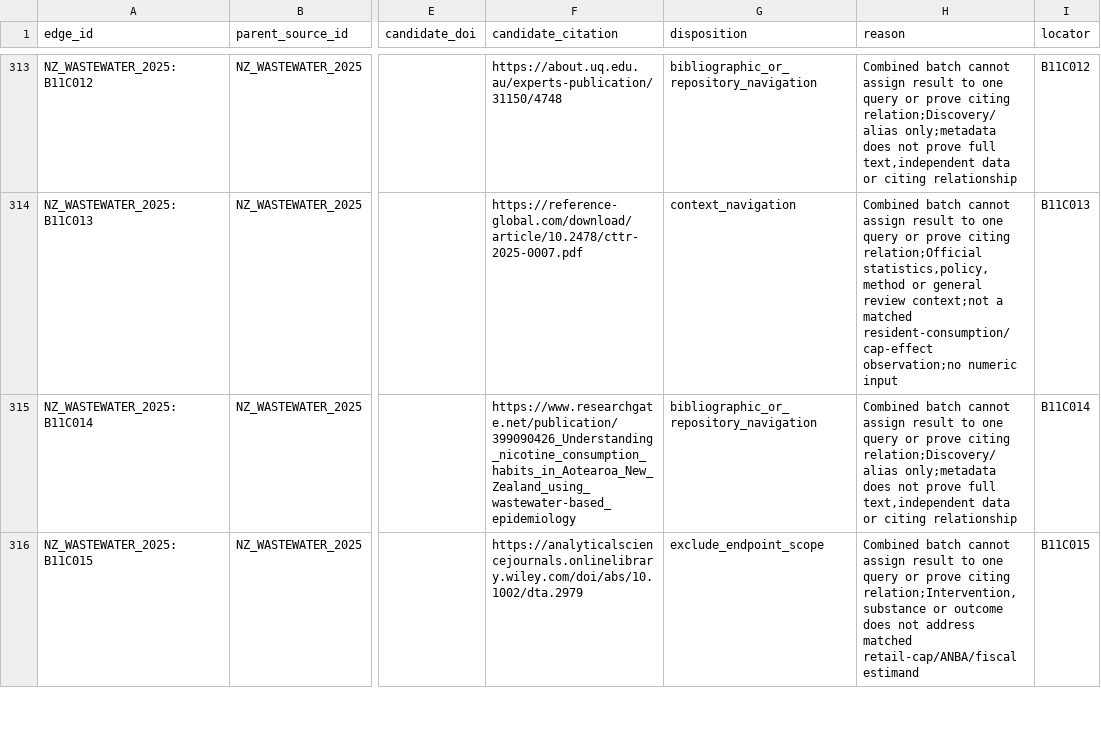
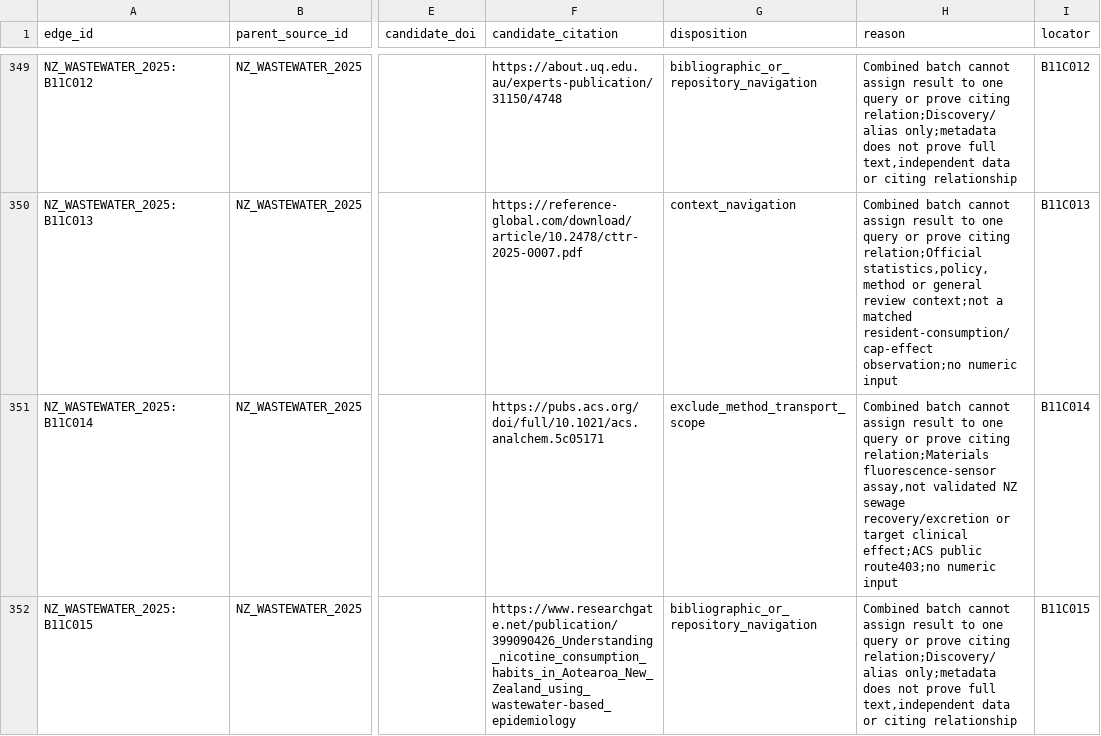
Before and after one commit to edithatogo/tobac, a CSV file: evidence/m2/public_sources_20261027/citation_edges.csv, drawn as a sheet; only a part is shown, gaps mark what is left out; addresses are those after the commit; the diff covers the shown part only; the diff names each change by its address in the sheet, - before the commit and + after, or states it on an @@ line.

```diff
--- a/evidence/m2/public_sources_20261027/citation_edges.csv
+++ b/evidence/m2/public_sources_20261027/citation_edges.csv
-F351 (candidate_citation): https://www.researchgate.net/publication/399090426_Understanding_nicotine_consumption_habits_in_Aotearoa_New_Zealand_using_wastewater-based_epidemiology
+F351 (candidate_citation): https://pubs.acs.org/doi/full/10.1021/acs.analchem.5c05171
-G351 (disposition): bibliographic_or_repository_navigation
+G351 (disposition): exclude_method_transport_scope
-H351 (reason): …prove citing relation;Discovery/alias only;metadata does not prove full text,independent data or citing relationship
+H351 (reason): …prove citing relation;Materials fluorescence-sensor assay,not validated NZ sewage recovery/excretion or target clinical effect;ACS public route403;no numeric input
-F352 (candidate_citation): https://analyticalsciencejournals.onlinelibrary.wiley.com/doi/abs/10.1002/dta.2979
+F352 (candidate_citation): https://www.researchgate.net/publication/399090426_Understanding_nicotine_consumption_habits_in_Aotearoa_New_Zealand_using_wastewater-based_epidemiology
-G352 (disposition): exclude_endpoint_scope
+G352 (disposition): bibliographic_or_repository_navigation
-H352 (reason): …prove citing relation;Intervention,substance or outcome does not address matched retail-cap/ANBA/fiscal estimand
+H352 (reason): …prove citing relation;Discovery/alias only;metadata does not prove full text,independent data or citing relationship
```
Also changed, not shown: 4 added rows, 57 moved rows and 20 edited cells elsewhere in this file, evidence/m2/public_sources_20261027/retrieval_outcomes.csv, evidence/m2/public_sources_20261027/screening.csv, 16 other files.
